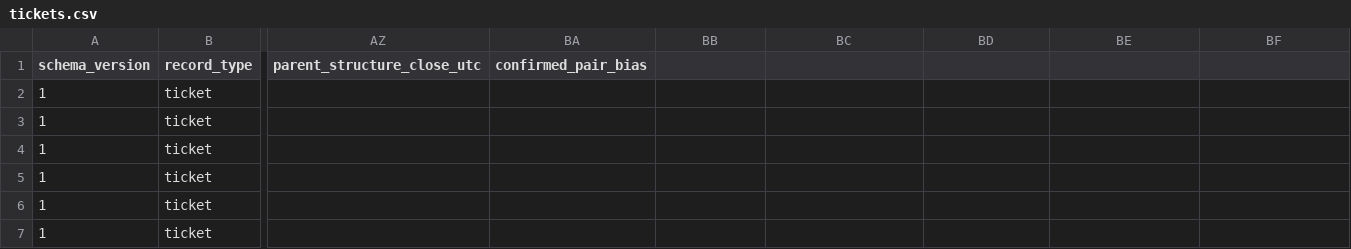
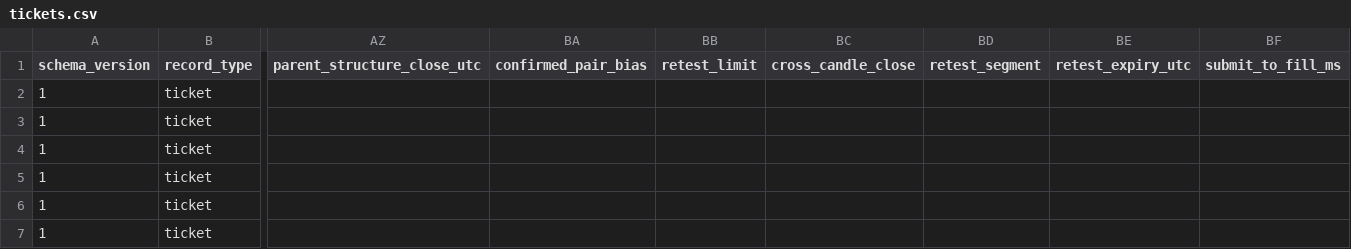
Before and after one commit to TEDDYDAN2003/moneyprinterbot, a CSV file: HullJournal/examples/tickets.csv, drawn as a sheet; only a part is shown, gaps mark what is left out; the diff names each change by its address in the sheet, - before the commit and + after, or states it on an @@ line.

Commit message:
Stage closed-candle pullback limits with bounded dispatch and exact fill reconciliation

```diff
--- a/HullJournal/examples/tickets.csv
+++ b/HullJournal/examples/tickets.csv
-BB1: (empty)
+BB1: retest_limit
-BC1: (empty)
+BC1: cross_candle_close
-BD1: (empty)
+BD1: retest_segment
-BE1: (empty)
+BE1: retest_expiry_utc
-BF1: (empty)
+BF1: submit_to_fill_ms
```
Also changed, not shown: HullJournal/examples/setups.csv, 28 other files.
